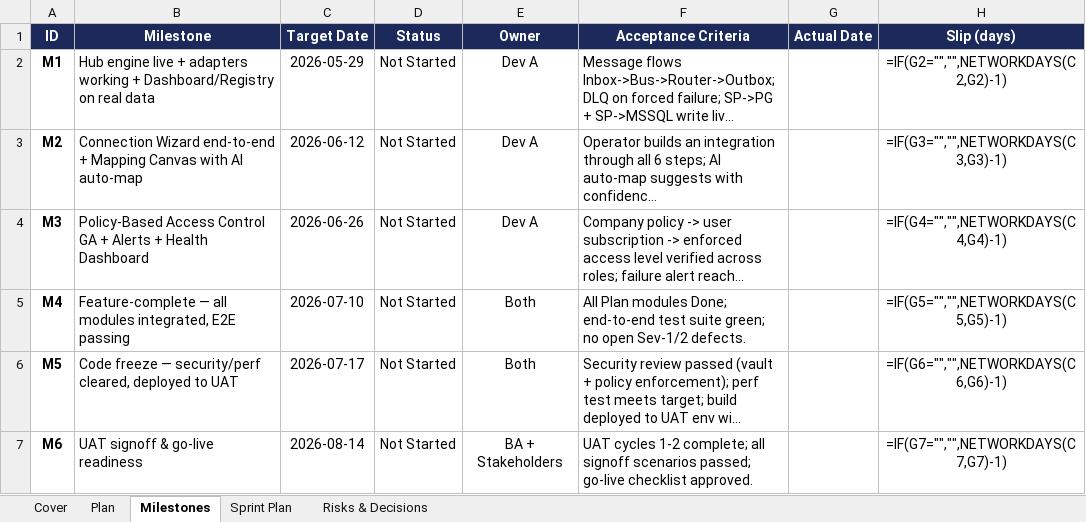
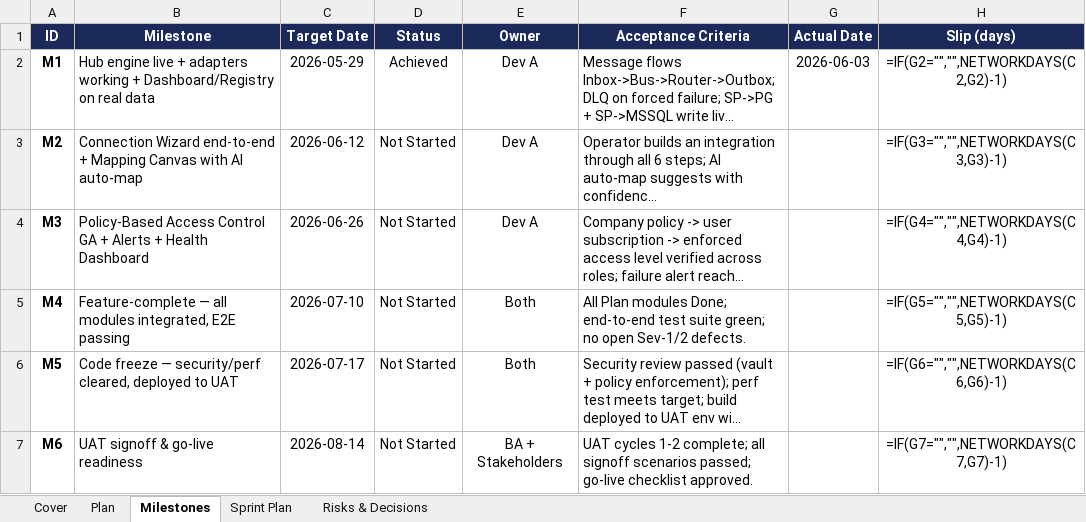
Before and after one commit to ksangem/synapse-fullstack, an Excel workbook: Synapse_Project_Plan_v3.xlsx, sheet Milestones, drawn as a sheet; long unchanged cells end in …; values as stored, in another font and other column widths than the file's, no borders; formulas without a stored value are shown as written; conditional formats not drawn; the diff names each change by its address in the sheet, - before the commit and + after, or states it on an @@ line.

```diff
--- a/Synapse_Project_Plan_v3.xlsx (sheet Milestones)
+++ b/Synapse_Project_Plan_v3.xlsx (sheet Milestones)
-D2 (Status): Not Started
+D2 (Status): Achieved
-G2 (Actual Date): (empty)
+G2 (Actual Date): 2026-06-03
```
Also changed, not shown: sheet Plan, 25 other files.
